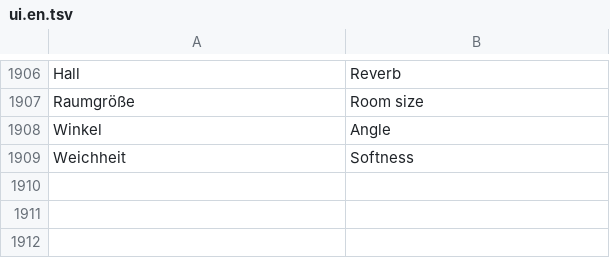
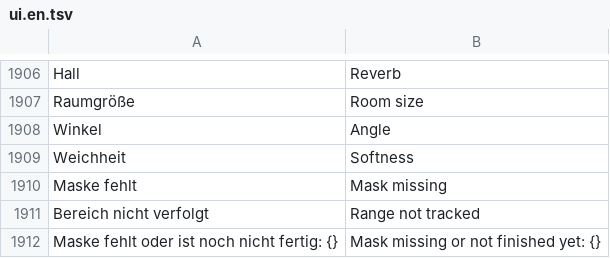
Before and after one commit to zqqqqx/cutline, a TSV file: crates/cl-i18n/locales/ui.en.tsv, drawn as a sheet; only a part is shown, gaps mark what is left out.

Commit message:
Masks for part of the source and for still images, missing-mask status and export warning (project format 6)

```diff
--- a/crates/cl-i18n/locales/ui.en.tsv
+++ b/crates/cl-i18n/locales/ui.en.tsv
@@ -1909 +1909,4 @@ Winkel	Angle
 Weichheit	Softness
+Maske fehlt	Mask missing
+Bereich nicht verfolgt	Range not tracked
+Maske fehlt oder ist noch nicht fertig: {}	Mask missing or not finished yet: {}
```
Also changed, not shown: 12 other files.
